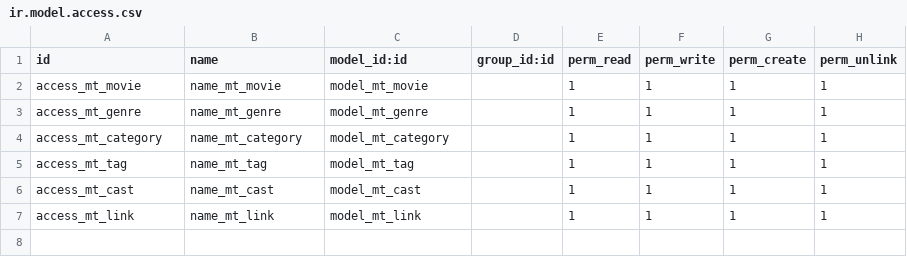
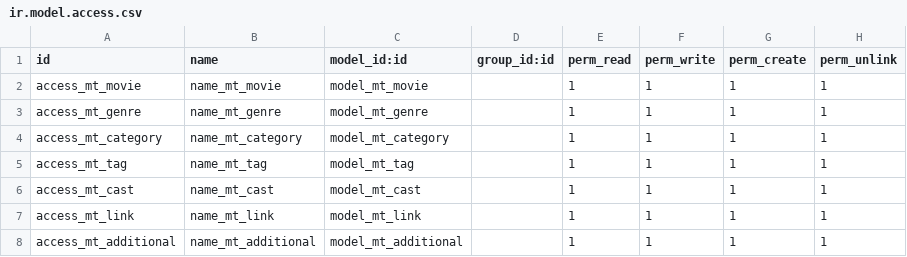
Before and after one commit to Htet-Aung-Shane/channel-mttech, a CSV file: movies/security/ir.model.access.csv, drawn as a sheet; the diff names each change by its address in the sheet, - before the commit and + after, or states it on an @@ line.

Commit message:
update movie

```diff
--- a/movies/security/ir.model.access.csv
+++ b/movies/security/ir.model.access.csv
+row 8: access_mt_additional | name_mt_additional | model_mt_additional |  | 1 | 1 | 1 | 1
```
Also changed, not shown: 2 other files.
